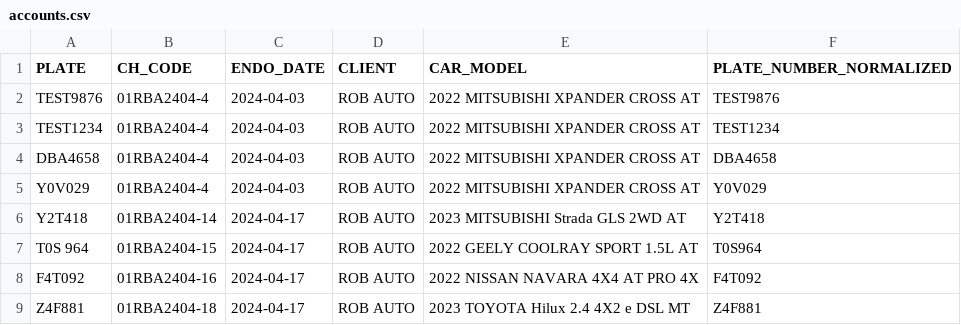
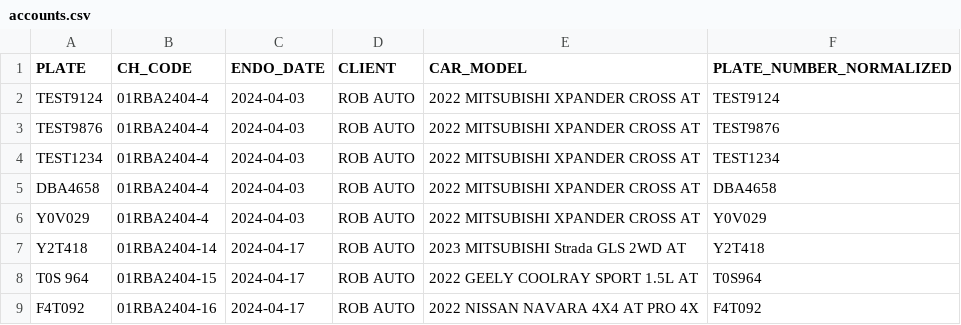
Before and after one commit to texxensolution/alpr-fastapi-backend, a CSV file: data/accounts.csv, drawn as a sheet; only a part is shown; the shorter side is filled out with more unchanged rows.

Commit message:
fix: update accounts.csv

```diff
--- a/data/accounts.csv
+++ b/data/accounts.csv
@@ -1,2 +1,3 @@
 PLATE,CH_CODE,ENDO_DATE,CLIENT,CAR_MODEL,PLATE_NUMBER_NORMALIZED
+TEST9124,01RBA2404-4,2024-04-03,ROB AUTO,2022 MITSUBISHI XPANDER CROSS AT,TEST9124
 TEST9876,01RBA2404-4,2024-04-03,ROB AUTO,2022 MITSUBISHI XPANDER CROSS AT,TEST9876
```
Also changed, not shown: 8 other files.
